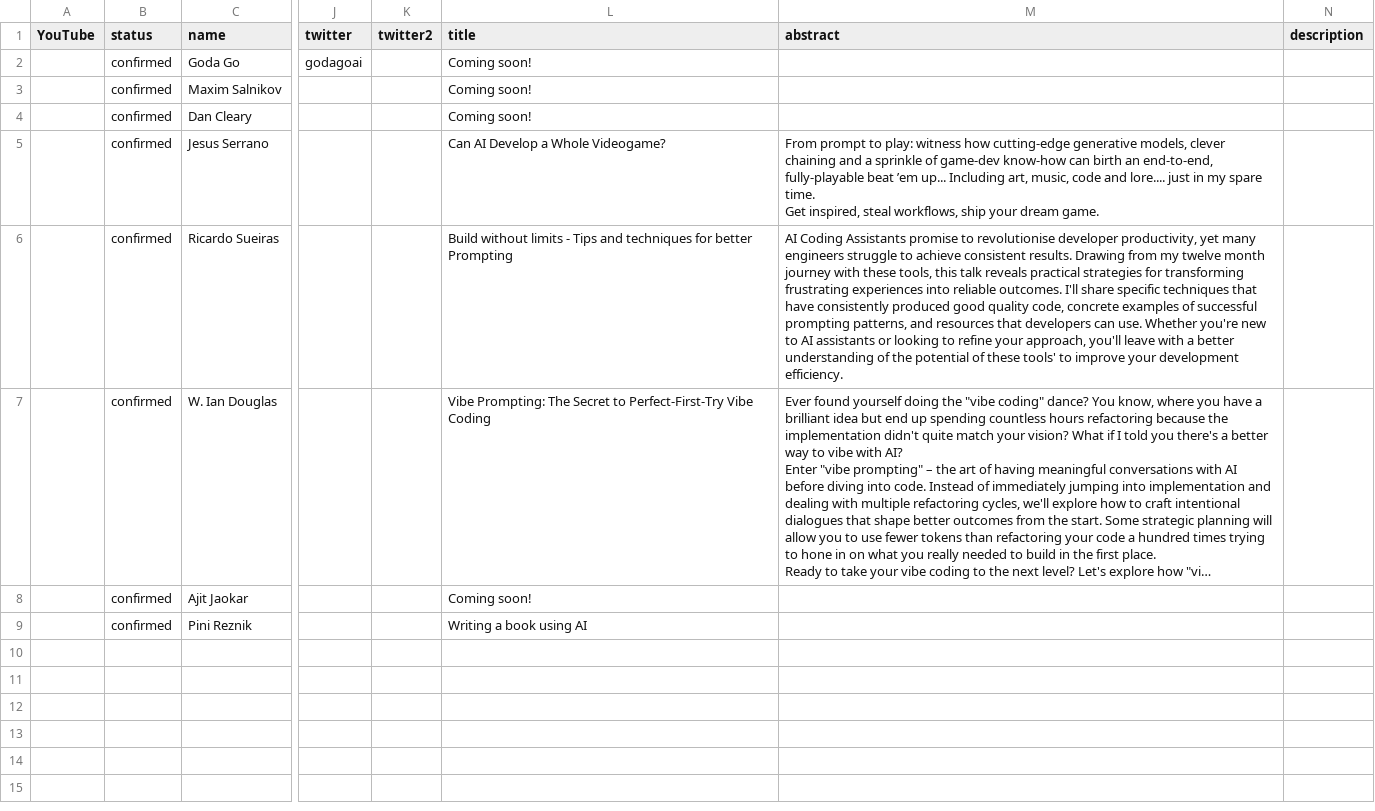
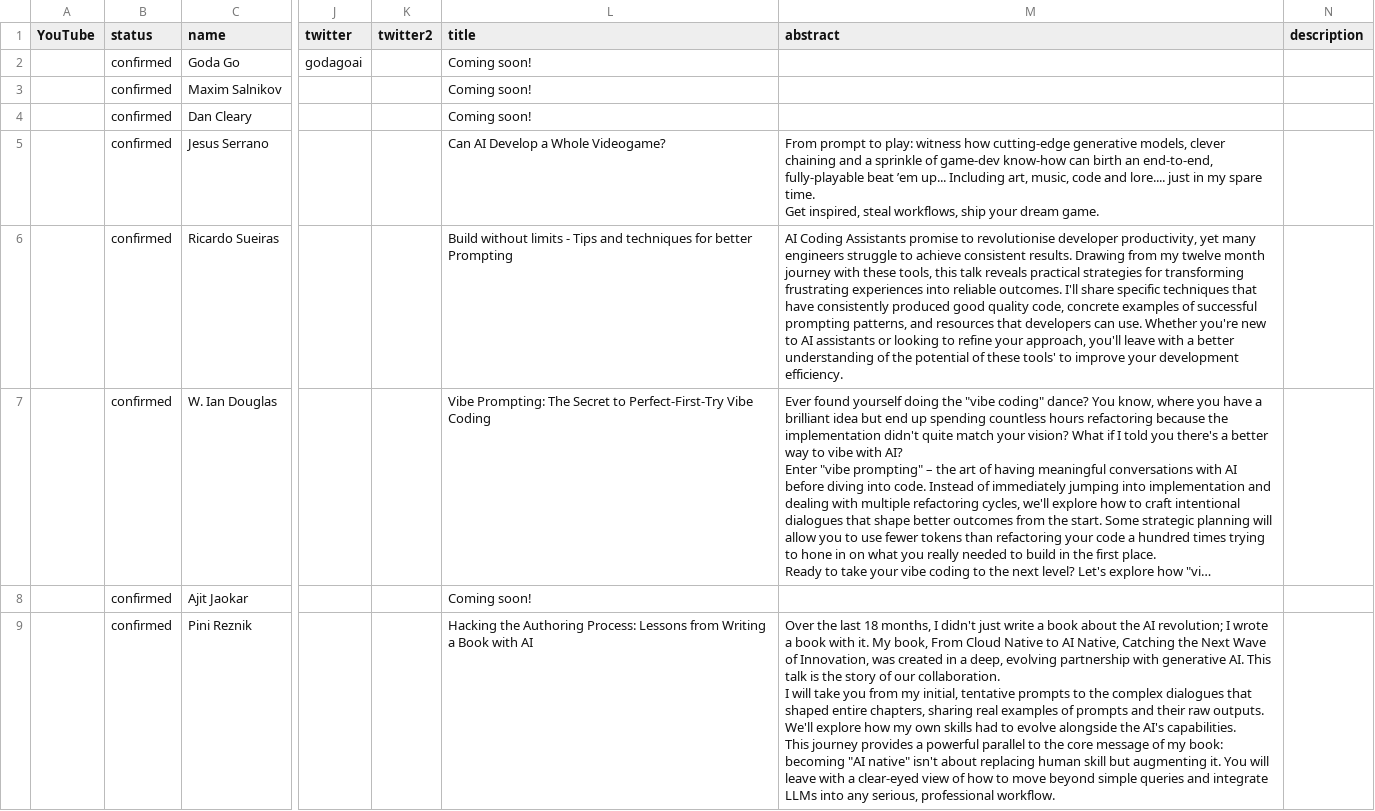
Before and after one commit to Prompt-Engineering-Conference/2026.promptengineering.rocks, a CSV file: home/_db/talks.csv, drawn as a sheet; only a part is shown, gaps mark what is left out; long unchanged cells end in …; ↵ is a line break in a cell; the diff covers the shown part only; the diff names each change by its address in the sheet, - before the commit and + after, or states it on an @@ line.

Commit message:
Add files via upload

```diff
--- a/home/_db/talks.csv
+++ b/home/_db/talks.csv
-L9 (title): Writing a book using AI
+L9 (title): Hacking the Authoring Process: Lessons from Writing a Book with AI
-M9 (abstract): (empty)
+M9 (abstract): Over the last 18 months, I didn't just write a book about the AI revolution; I wrote a book with it. My book, From Cloud Native to AI Native, Catching the Next Wave of Innovation, was created in a deep, evolving partnership with generative AI. This talk is the story of our collaboration. ↵ I will take you from my initial, tentative prompts to the complex dialogues that shaped entire chapters, sharing real examples of prompts and their raw outputs. We'll explore how my own skills had to evolve alongside the AI's capabilities. ↵ This journey provides a powerful parallel to the core message of my book: becoming "AI native" isn't about replacing human skill but augmenting it. You will leave with a clear-eyed view of how to move beyond simple queries and integrate LLMs into any serious, professional workflow.
```
Also changed, not shown: 2 added rows elsewhere in this file.
